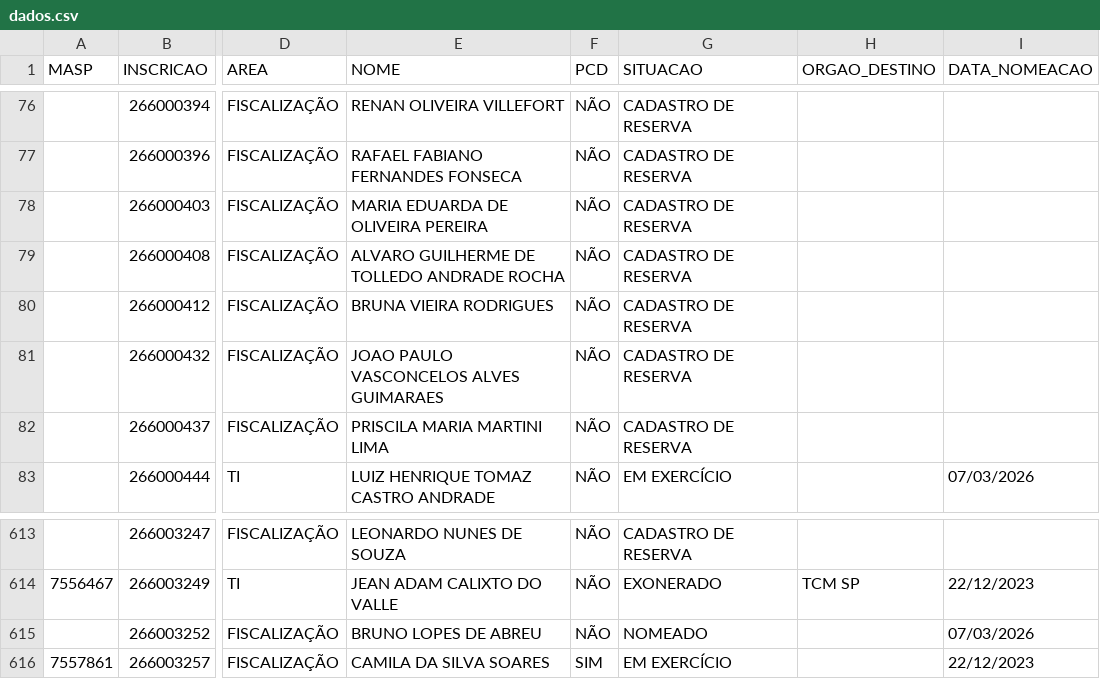
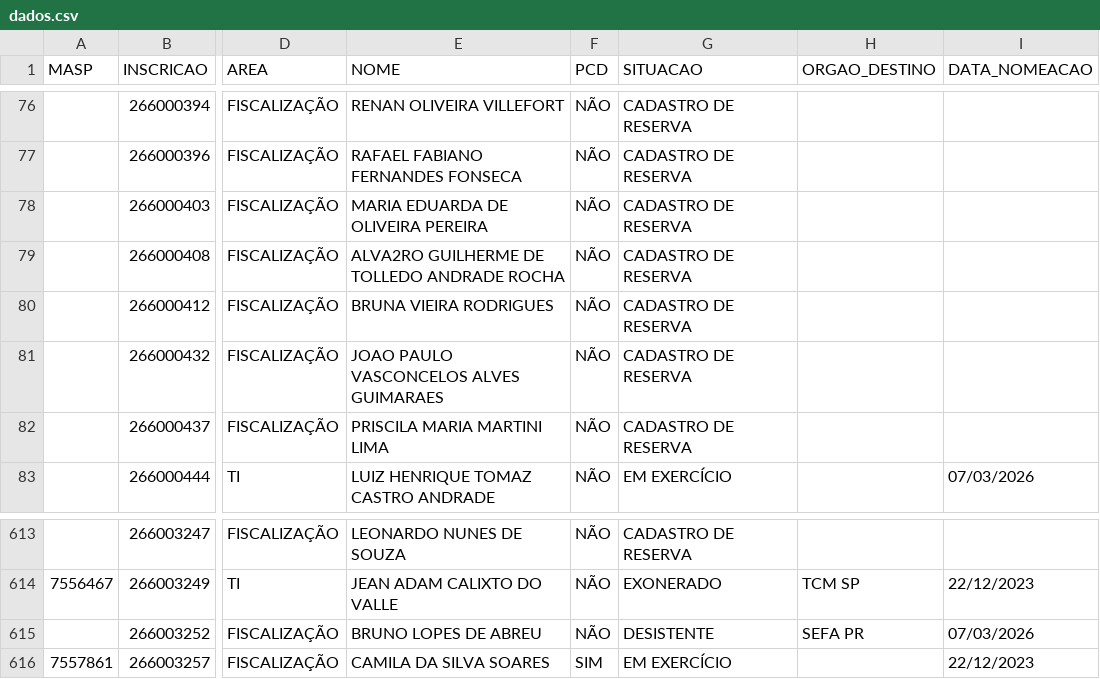
Before and after one commit to observatoriosefmg/observatoriosefmg.github.io, a CSV file: evasao/data/dados.csv, drawn as a sheet; only a part is shown, gaps mark what is left out; the diff names each change by its address in the sheet, - before the commit and + after, or states it on an @@ line.

Commit message:
bruno L

```diff
--- a/evasao/data/dados.csv
+++ b/evasao/data/dados.csv
-E79 (NOME): ALVARO GUILHERME DE TOLLEDO ANDRADE ROCHA
+E79 (NOME): ALVA2RO GUILHERME DE TOLLEDO ANDRADE ROCHA
-G615 (SITUACAO): NOMEADO
+G615 (SITUACAO): DESISTENTE
-H615 (ORGAO_DESTINO): (empty)
+H615 (ORGAO_DESTINO): SEFA PR
```
